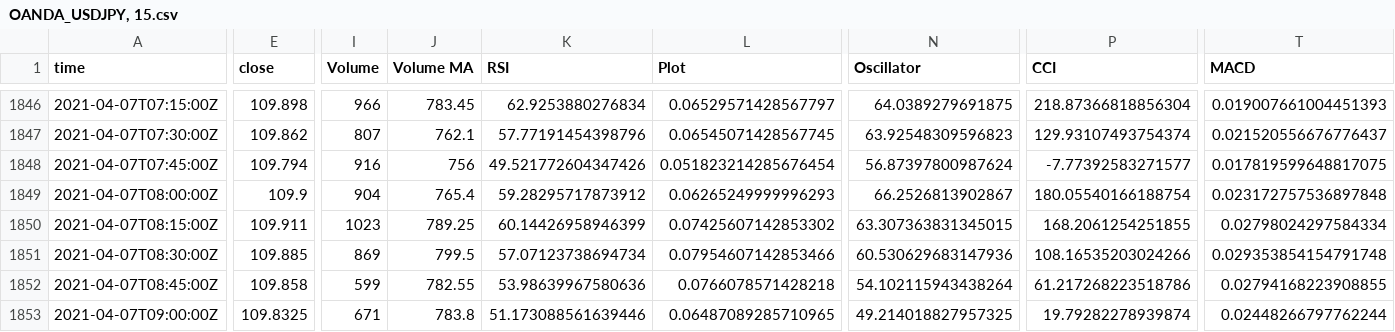
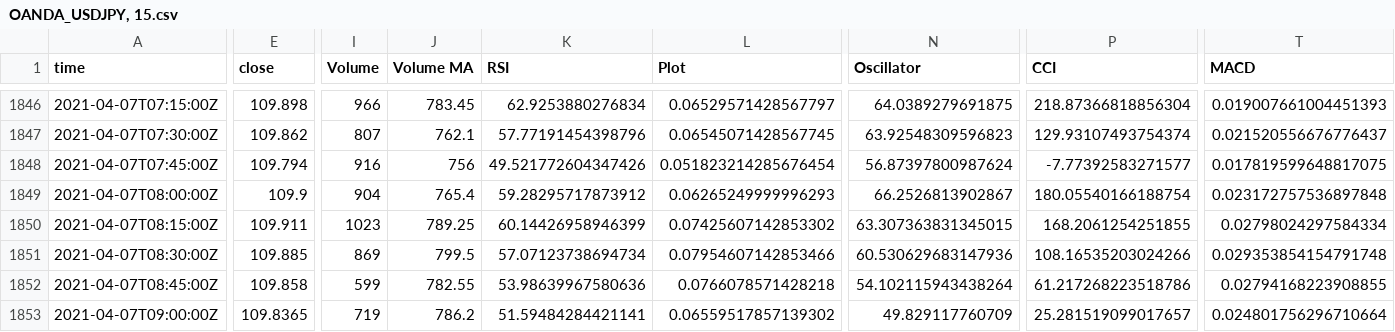
Before and after one commit to hnmwt/deep, a CSV file: FX/oanda/tradingview/OANDA_USDJPY, 15.csv, drawn as a sheet; only a part is shown, gaps mark what is left out; the diff covers the shown part only; the diff names each change by its address in the sheet, - before the commit and + after, or states it on an @@ line.

```diff
--- a/FX/oanda/tradingview/OANDA_USDJPY, 15.csv
+++ b/FX/oanda/tradingview/OANDA_USDJPY, 15.csv
-E1853 (close): 109.8325
+E1853 (close): 109.8365
-I1853 (Volume): 671
+I1853 (Volume): 719
-J1853 (Volume MA): 783.8
+J1853 (Volume MA): 786.2
-K1853 (RSI): 51.173088561639446
+K1853 (RSI): 51.59484284421141
-L1853 (Plot): 0.06487089285710965
+L1853 (Plot): 0.06559517857139302
-N1853 (Oscillator): 49.214018827957325
+N1853 (Oscillator): 49.829117760709
-P1853 (CCI): 19.79282278939874
+P1853 (CCI): 25.281519099017657
-T1853 (MACD): 0.02448266797762244
+T1853 (MACD): 0.024801756296710664
```
Also changed, not shown: 2 edited cells elsewhere in this file, FX/oanda/tradingview/Intermediate/predict.py中間ファイル.csv, FX/oanda/tradingview/注文log/20210407.csv, 1 other file.
